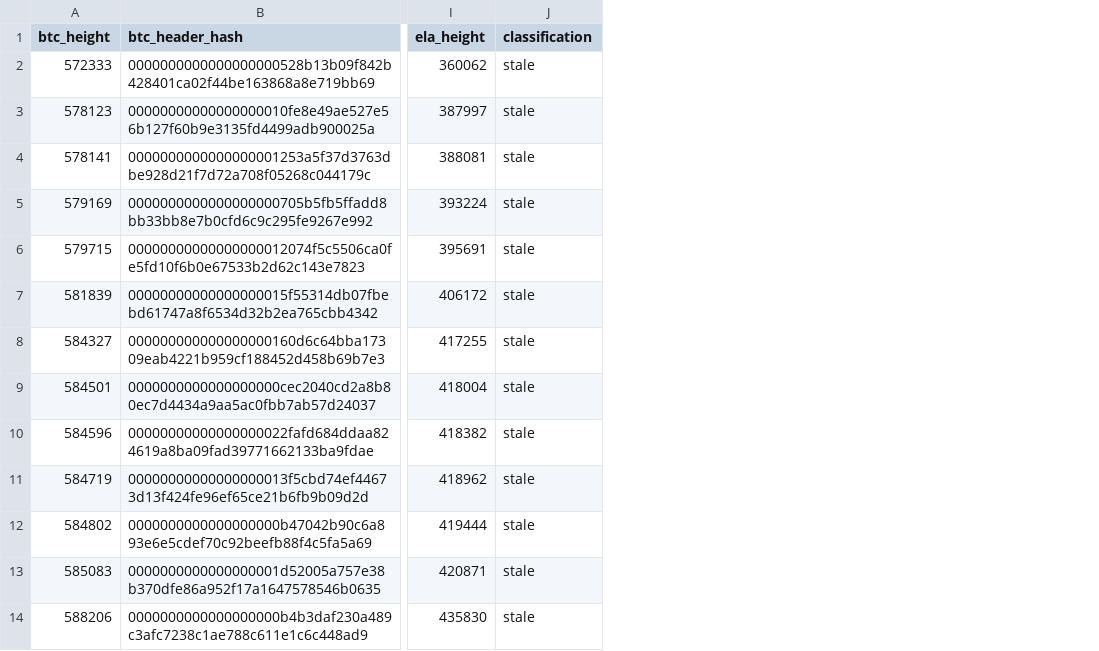
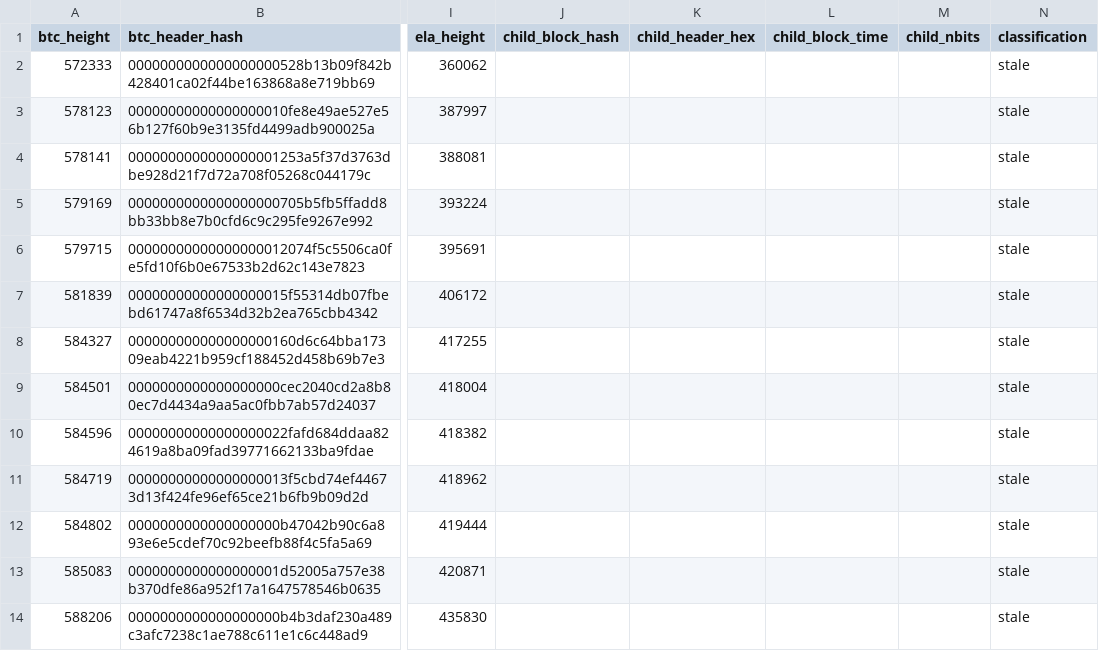
Before and after one commit to deadmanoz/merge-mining-research, a CSV file: data/validated-stales/elastos_validated_stales.csv, drawn as a sheet; only a part is shown, gaps mark what is left out; the diff names each change by its address in the sheet, - before the commit and + after, or states it on an @@ line.

```diff
--- a/data/validated-stales/elastos_validated_stales.csv
+++ b/data/validated-stales/elastos_validated_stales.csv
+column J (child_block_hash), empty
+column K (child_header_hex), empty
+column L (child_block_time), empty
+column M (child_nbits), empty
```
Also changed, not shown: data/validated-stales/coiledcoin_validated_stales.csv, data/validated-stales/fractal_validated_stales.csv, 47 other files.
